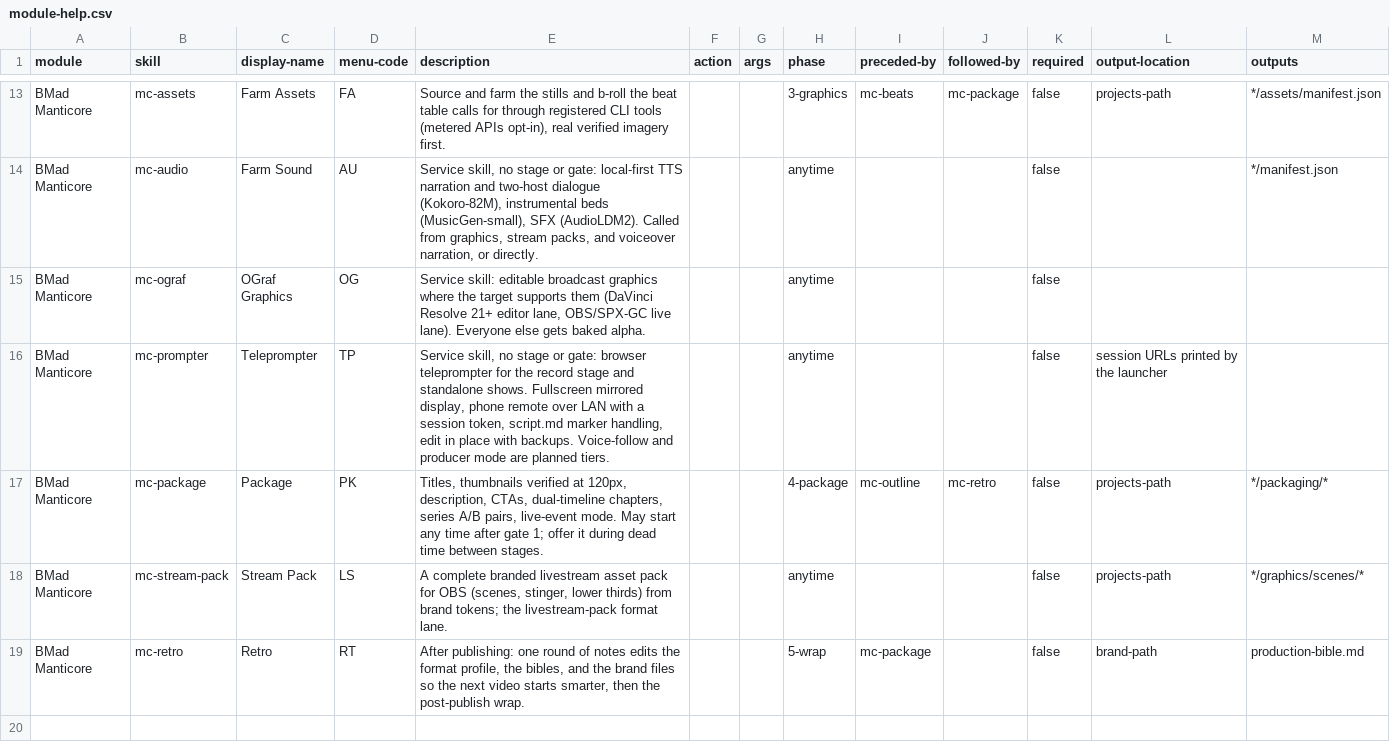
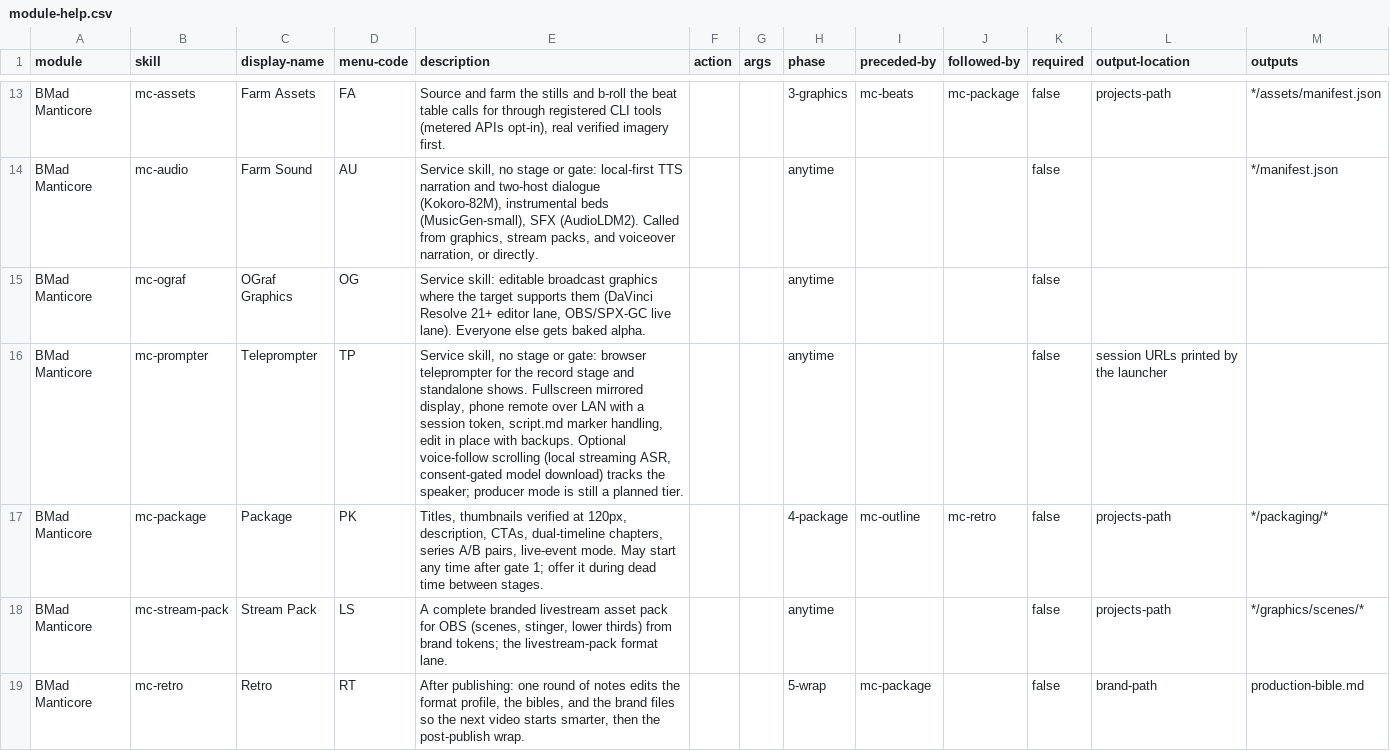
Before and after one commit to bmad-code-org/bmad-manticore, a CSV file: skills/module-help.csv, drawn as a sheet; only a part is shown, gaps mark what is left out.

Commit message:
Update mc-prompter skill docs and config for voice-follow

```diff
--- a/skills/module-help.csv
+++ b/skills/module-help.csv
@@ -15,3 +15,3 @@ BMad Manticore,mc-audio,Farm Sound,AU,"Service skill, no stage or gate: local-fi
 BMad Manticore,mc-ograf,OGraf Graphics,OG,"Service skill: editable broadcast graphics where the target supports them (DaVinci Resolve 21+ editor lane, OBS/SPX-GC live lane). Everyone else gets baked alpha.",,,anytime,,,false,,
-BMad Manticore,mc-prompter,Teleprompter,TP,"Service skill, no stage or gate: browser teleprompter for the record stage and standalone shows. Fullscreen mirrored display, phone remote over LAN with a session token, script.md marker handling, edit in place with backups. Voice-follow and producer mode are planned tiers.",,,anytime,,,false,session URLs printed by the launcher,
+BMad Manticore,mc-prompter,Teleprompter,TP,"Service skill, no stage or gate: browser teleprompter for the record stage and standalone shows. Fullscreen mirrored display, phone remote over LAN with a session token, script.md marker handling, edit in place with backups. Optional voice-follow scrolling (local streaming ASR, consent-gated model download) tracks the speaker; producer mode is still a planned tier.",,,anytime,,,false,session URLs printed by the launcher,
 BMad Manticore,mc-package,Package,PK,"Titles, thumbnails verified at 120px, description, CTAs, dual-timeline chapters, series A/B pairs, live-event mode. May start any time after gate 1; offer it during dead time between stages.",,,4-package,mc-outline,mc-retro,false,projects-path,*/packaging/*
```
Also changed, not shown: 2 other files.
